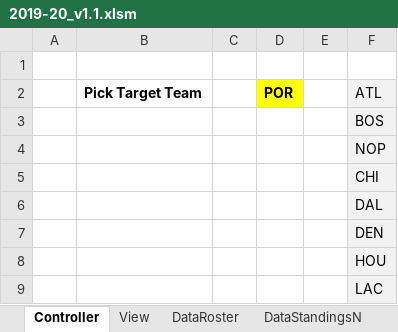
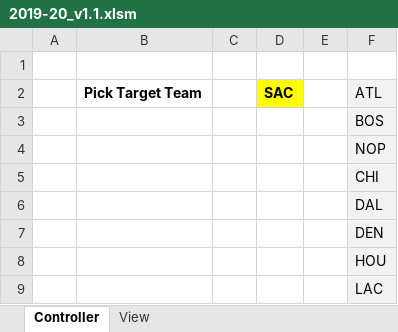
Before and after one commit to rintaromasuda/NBAAnalysis, an Excel workbook: Excel/Team/2019-20/v1.1/2019-20_v1.1.xlsm, sheet Controller, drawn as a sheet; only a part is shown; values as stored, in another font and other column widths than the file's, no borders; charts and pictures not drawn; the diff names each change by its address in the sheet, - before the commit and + after, or states it on an @@ line.

```diff
--- a/Excel/Team/2019-20/v1.1/2019-20_v1.1.xlsm (sheet Controller)
+++ b/Excel/Team/2019-20/v1.1/2019-20_v1.1.xlsm (sheet Controller)
-sheet tab: DataRoster
-sheet tab: DataStandingsN
-D2: POR
+D2: SAC
```
Also changed, not shown: sheet View, other sheet tabs.
